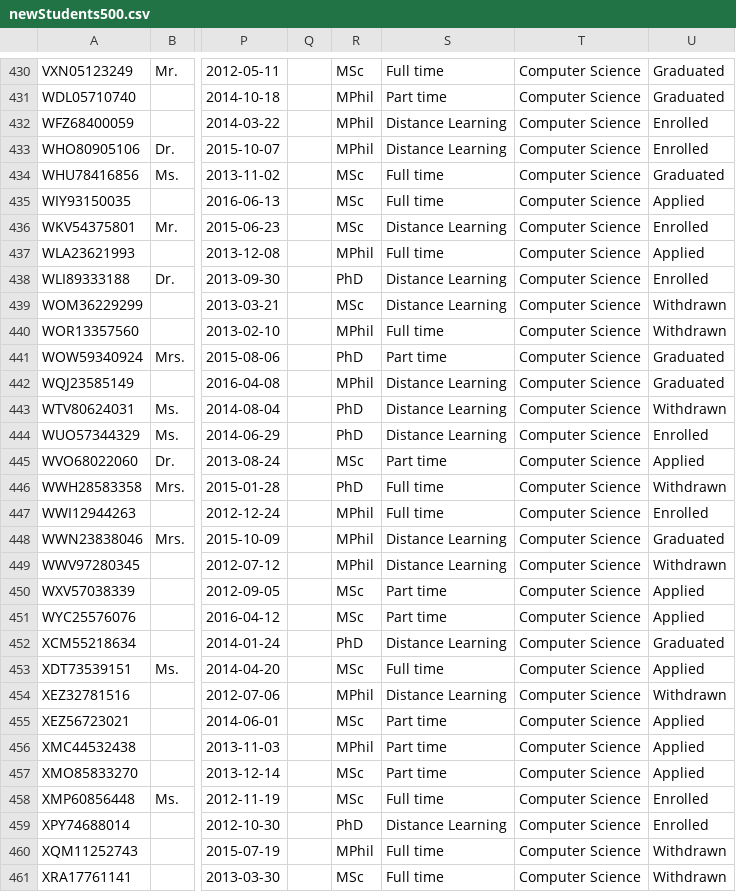
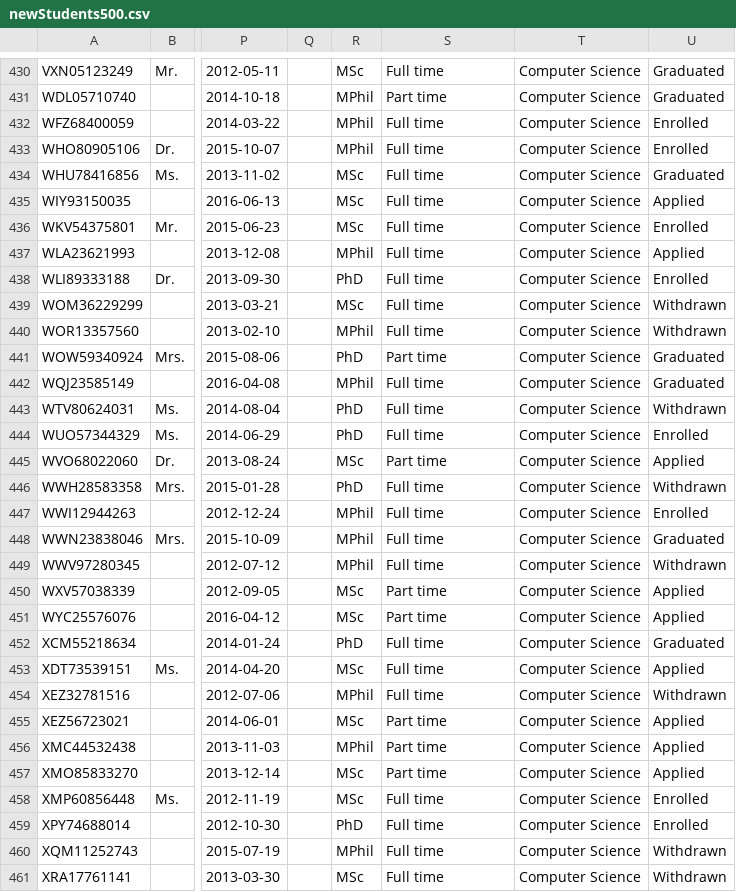
Before and after one commit to pet1330/PGRs, a CSV file: Docs/newStudents500.csv, drawn as a sheet; only a part is shown, gaps mark what is left out; the diff covers the shown part only; the diff names each change by its address in the sheet, - before the commit and + after, or states it on an @@ line.

```diff
--- a/Docs/newStudents500.csv
+++ b/Docs/newStudents500.csv
-S432:S433: Distance Learning
+S432:S433: Full time
-S436: Distance Learning
+S436: Full time
-S438:S439: Distance Learning
+S438:S439: Full time
-S442:S444: Distance Learning
+S442:S444: Full time
-S448:S449: Distance Learning
+S448:S449: Full time
-S452: Distance Learning
+S452: Full time
-S454: Distance Learning
+S454: Full time
-S459: Distance Learning
+S459: Full time
```
Also changed, not shown: 144 edited cells elsewhere in this file, 11 other files.
